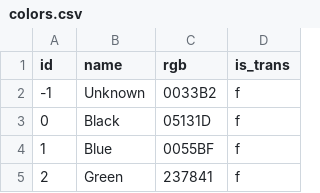
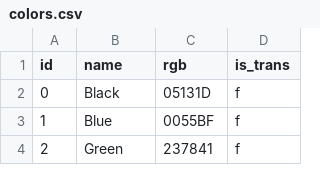
Before and after one commit to samar-guicha/Mini_Projet, a CSV file: datasets/colors.csv, drawn as a sheet; only a part is shown.

Commit message:
Update colors.csv

```diff
--- a/datasets/colors.csv
+++ b/datasets/colors.csv
@@ -1,3 +1,2 @@
 id,name,rgb,is_trans
--1,Unknown,0033B2,f
 0,Black,05131D,f
```
